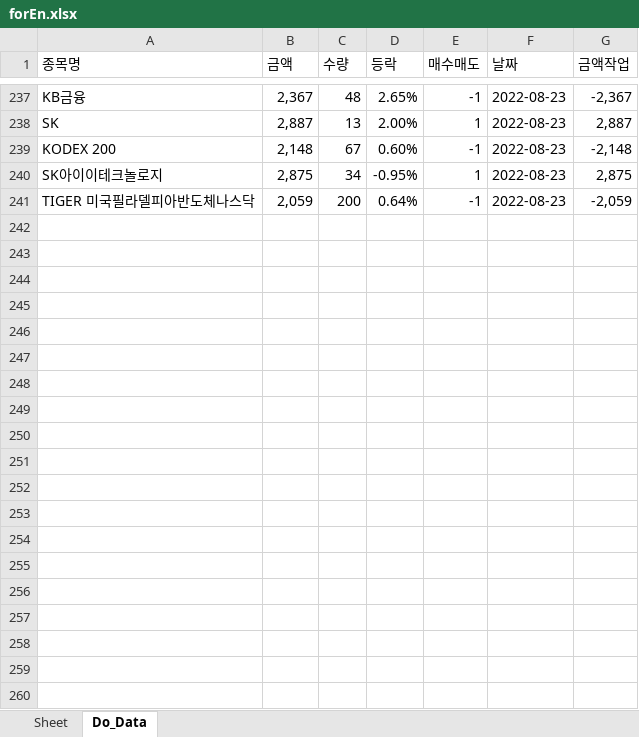
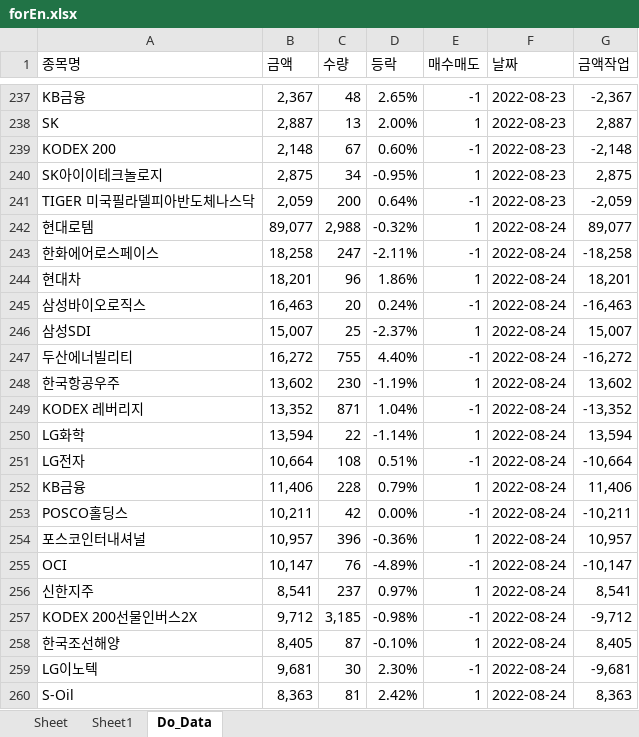
Before and after one commit to starshorse/20200228start, an Excel workbook: python_ex/forEn.xlsx, sheet Do_Data, drawn as a sheet; only a part is shown, gaps mark what is left out; values as stored, in another font and other column widths than the file's, no borders; the diff covers the shown part only; the diff names each change by its address in the sheet, - before the commit and + after, or states it on an @@ line.

```diff
--- a/python_ex/forEn.xlsx (sheet Do_Data)
+++ b/python_ex/forEn.xlsx (sheet Do_Data)
+sheet tab: Sheet1
+row 242: 현대로템 | 89,077 | 2,988 | -0.32% | 1 | 2022-08-24 | 89,077
+row 243: 한화에어로스페이스 | 18,258 | 247 | -2.11% | -1 | 2022-08-24 | -18,258
+row 244: 현대차 | 18,201 | 96 | 1.86% | 1 | 2022-08-24 | 18,201
+row 245: 삼성바이오로직스 | 16,463 | 20 | 0.24% | -1 | 2022-08-24 | -16,463
+row 246: 삼성SDI | 15,007 | 25 | -2.37% | 1 | 2022-08-24 | 15,007
+row 247: 두산에너빌리티 | 16,272 | 755 | 4.40% | -1 | 2022-08-24 | -16,272
+row 248: 한국항공우주 | 13,602 | 230 | -1.19% | 1 | 2022-08-24 | 13,602
+row 249: KODEX 레버리지 | 13,352 | 871 | 1.04% | -1 | 2022-08-24 | -13,352
+row 250: LG화학 | 13,594 | 22 | -1.14% | 1 | 2022-08-24 | 13,594
+row 251: LG전자 | 10,664 | 108 | 0.51% | -1 | 2022-08-24 | -10,664
+row 252: KB금융 | 11,406 | 228 | 0.79% | 1 | 2022-08-24 | 11,406
+row 253: POSCO홀딩스 | 10,211 | 42 | 0.00% | -1 | 2022-08-24 | -10,211
+row 254: 포스코인터내셔널 | 10,957 | 396 | -0.36% | 1 | 2022-08-24 | 10,957
+row 255: OCI | 10,147 | 76 | -4.89% | -1 | 2022-08-24 | -10,147
+row 256: 신한지주 | 8,541 | 237 | 0.97% | 1 | 2022-08-24 | 8,541
+row 257: KODEX 200선물인버스2X | 9,712 | 3,185 | -0.98% | -1 | 2022-08-24 | -9,712
+row 258: 한국조선해양 | 8,405 | 87 | -0.10% | 1 | 2022-08-24 | 8,405
+row 259: LG이노텍 | 9,681 | 30 | 2.30% | -1 | 2022-08-24 | -9,681
+row 260: S-Oil | 8,363 | 81 | 2.42% | 1 | 2022-08-24 | 8,363
```
Also changed, not shown: 41 added rows elsewhere in this sheet, sheet Sheet, charts or pictures.
